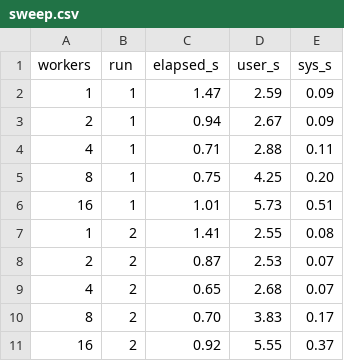
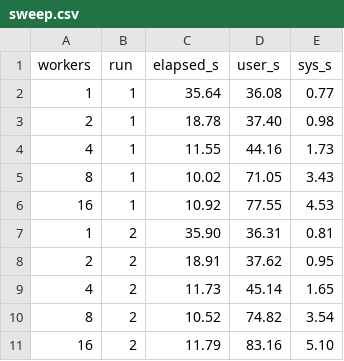
Before and after one commit to tacanizalesieu2024-jpg/ospc-lab1-g7, a CSV file: members/ihermosillaieu2024-creator/sweep.csv, drawn as a sheet; only a part is shown; the diff covers the shown part only.

Commit message:
Update Ivan Task 5 with full dataset measurements

```diff
--- a/members/ihermosillaieu2024-creator/sweep.csv
+++ b/members/ihermosillaieu2024-creator/sweep.csv
@@ -1,11 +1,11 @@
 workers,run,elapsed_s,user_s,sys_s
-1,1,1.47,2.59,0.09
-2,1,0.94,2.67,0.09
-4,1,0.71,2.88,0.11
-8,1,0.75,4.25,0.20
-16,1,1.01,5.73,0.51
-1,2,1.41,2.55,0.08
-2,2,0.87,2.53,0.07
-4,2,0.65,2.68,0.07
-8,2,0.70,3.83,0.17
-16,2,0.92,5.55,0.37
+1,1,35.64,36.08,0.77
+2,1,18.78,37.40,0.98
+4,1,11.55,44.16,1.73
+8,1,10.02,71.05,3.43
+16,1,10.92,77.55,4.53
+1,2,35.90,36.31,0.81
+2,2,18.91,37.62,0.95
+4,2,11.73,45.14,1.65
+8,2,10.52,74.82,3.54
+16,2,11.79,83.16,5.10
```
Also changed, not shown: 15 edited cells elsewhere in this file, 1 other file.
